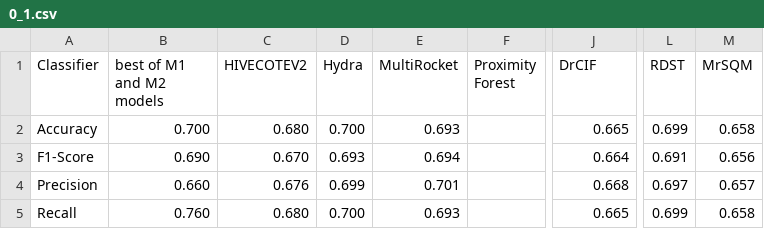
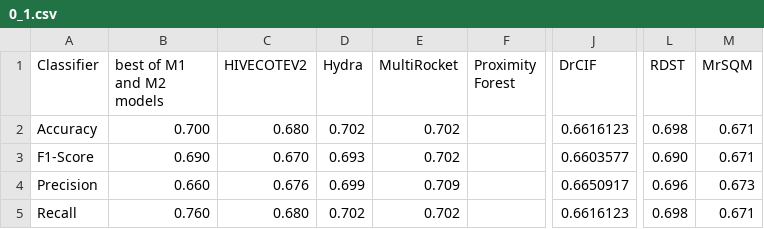
Before and after one commit to cakimie/Mestrado, a CSV file: classifiers/0_1.csv, drawn as a sheet; only a part is shown, gaps mark what is left out; the diff names each change by its address in the sheet, - before the commit and + after, or states it on an @@ line.

```diff
--- a/classifiers/0_1.csv
+++ b/classifiers/0_1.csv
-D2 (Hydra): 0.700
+D2 (Hydra): 0.702
-E2 (MultiRocket): 0.693
+E2 (MultiRocket): 0.702
-J2 (DrCIF): 0.665
+J2 (DrCIF): 0.6616123
-L2 (RDST): 0.699
+L2 (RDST): 0.698
-M2 (MrSQM): 0.658
+M2 (MrSQM): 0.671
-E3 (MultiRocket): 0.694
+E3 (MultiRocket): 0.702
-J3 (DrCIF): 0.664
+J3 (DrCIF): 0.6603577
-L3 (RDST): 0.691
+L3 (RDST): 0.690
-M3 (MrSQM): 0.656
+M3 (MrSQM): 0.671
-E4 (MultiRocket): 0.701
+E4 (MultiRocket): 0.709
-J4 (DrCIF): 0.668
+J4 (DrCIF): 0.6650917
-L4 (RDST): 0.697
+L4 (RDST): 0.696
-M4 (MrSQM): 0.657
+M4 (MrSQM): 0.673
-D5 (Hydra): 0.700
+D5 (Hydra): 0.702
-E5 (MultiRocket): 0.693
+E5 (MultiRocket): 0.702
-J5 (DrCIF): 0.665
+J5 (DrCIF): 0.6616123
-L5 (RDST): 0.699
+L5 (RDST): 0.698
-M5 (MrSQM): 0.658
+M5 (MrSQM): 0.671
```
Also changed, not shown: classifiers/0_0.csv, classifiers/0_2.csv, 7 other files.
